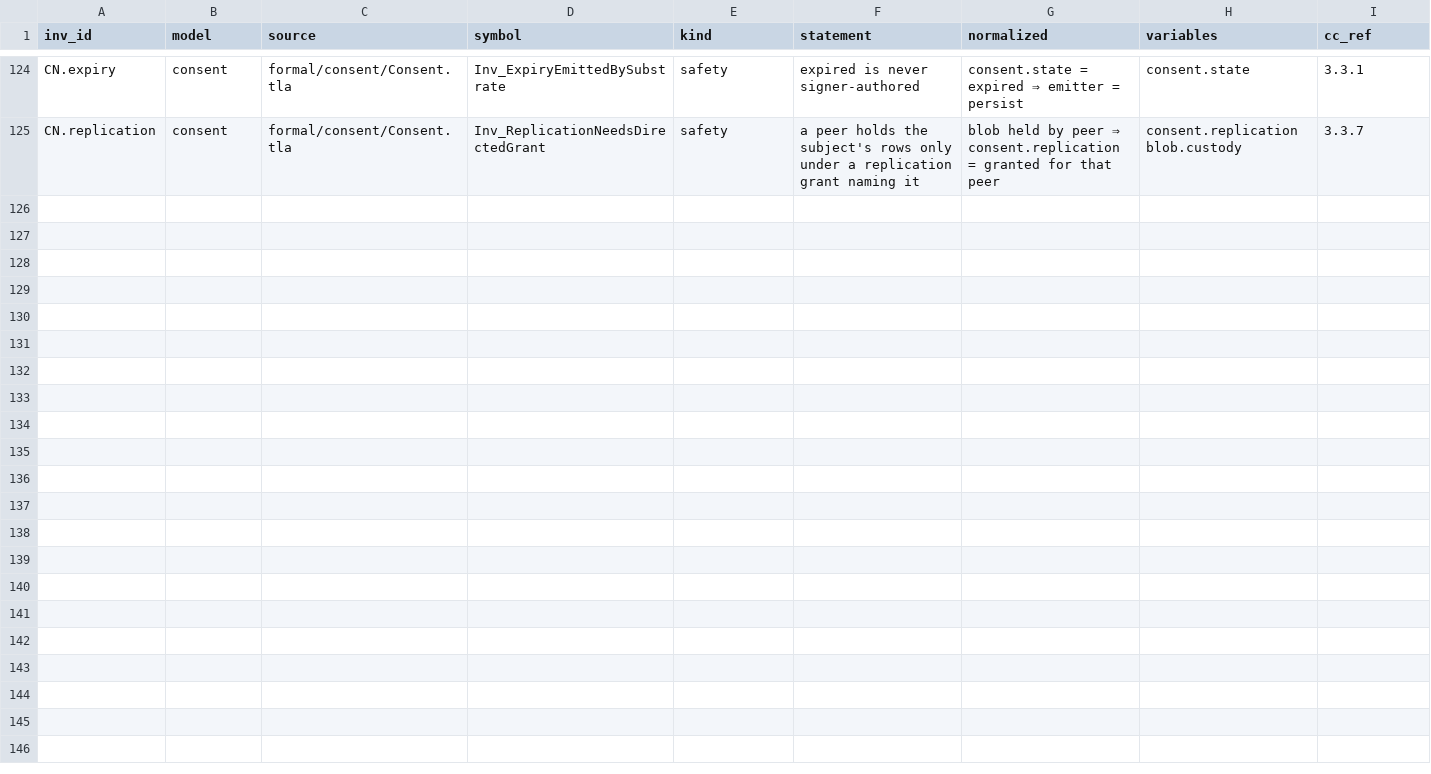
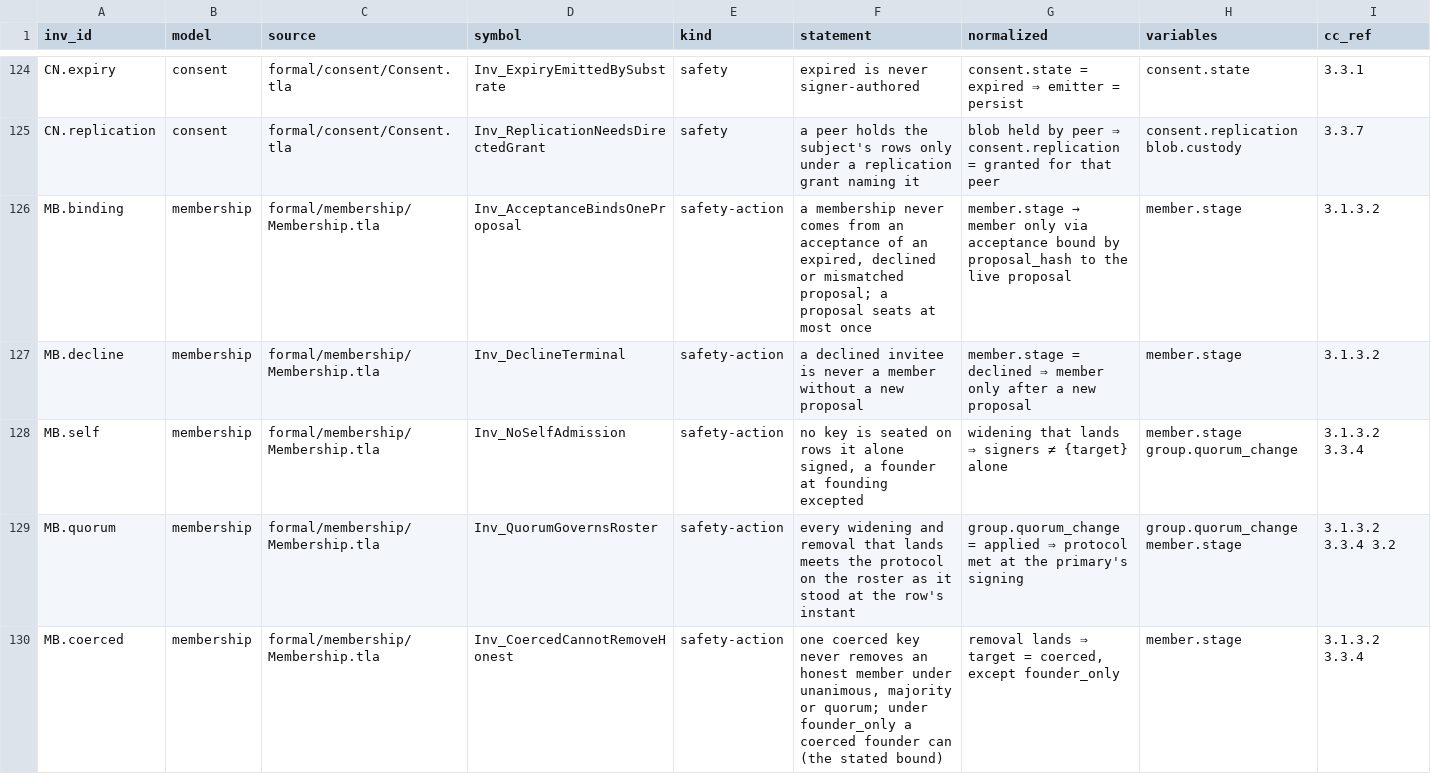
Before and after one commit to CIRISAI/CIRISConstitution, a TSV file: formal/INVARIANTS.tsv, drawn as a sheet; only a part is shown, gaps mark what is left out; rows hold the shown columns only; the diff covers the shown part only; the diff names each change by its address in the sheet, - before the commit and + after, or states it on an @@ line.

```diff
--- a/formal/INVARIANTS.tsv
+++ b/formal/INVARIANTS.tsv
+row 126: MB.binding | membership | formal/membership/Membership.tla | Inv_AcceptanceBindsOneProposal | safety-action | a membership never comes from an acceptance of an expired, declined or mismatched proposal; a proposal seats at most once | member.stage → member only via acceptance bound by proposal_hash to the live proposal | member.stage | 3.1.3.2
+row 127: MB.decline | membership | formal/membership/Membership.tla | Inv_DeclineTerminal | safety-action | a declined invitee is never a member without a new proposal | member.stage = declined ⇒ member only after a new proposal | member.stage | 3.1.3.2
+row 128: MB.self | membership | formal/membership/Membership.tla | Inv_NoSelfAdmission | safety-action | no key is seated on rows it alone signed, a founder at founding excepted | widening that lands ⇒ signers ≠ {target} alone | member.stage group.quorum_change | 3.1.3.2 3.3.4
+row 129: MB.quorum | membership | formal/membership/Membership.tla | Inv_QuorumGovernsRoster | safety-action | every widening and removal that lands meets the protocol on the roster as it stood at the row's instant | group.quorum_change = applied ⇒ protocol met at the primary's signing | group.quorum_change member.stage | 3.1.3.2 3.3.4 3.2
+row 130: MB.coerced | membership | formal/membership/Membership.tla | Inv_CoercedCannotRemoveHonest | safety-action | one coerced key never removes an honest member under unanimous, majority or quorum; under founder_only a coerced founder can (the stated bound) | removal lands ⇒ target = coerced, except founder_only | member.stage | 3.1.3.2 3.3.4
```
Also changed, not shown: 5 added rows elsewhere in this file, constitution/claims.tsv, formal/STATE_TABLE.tsv, 22 other files.
